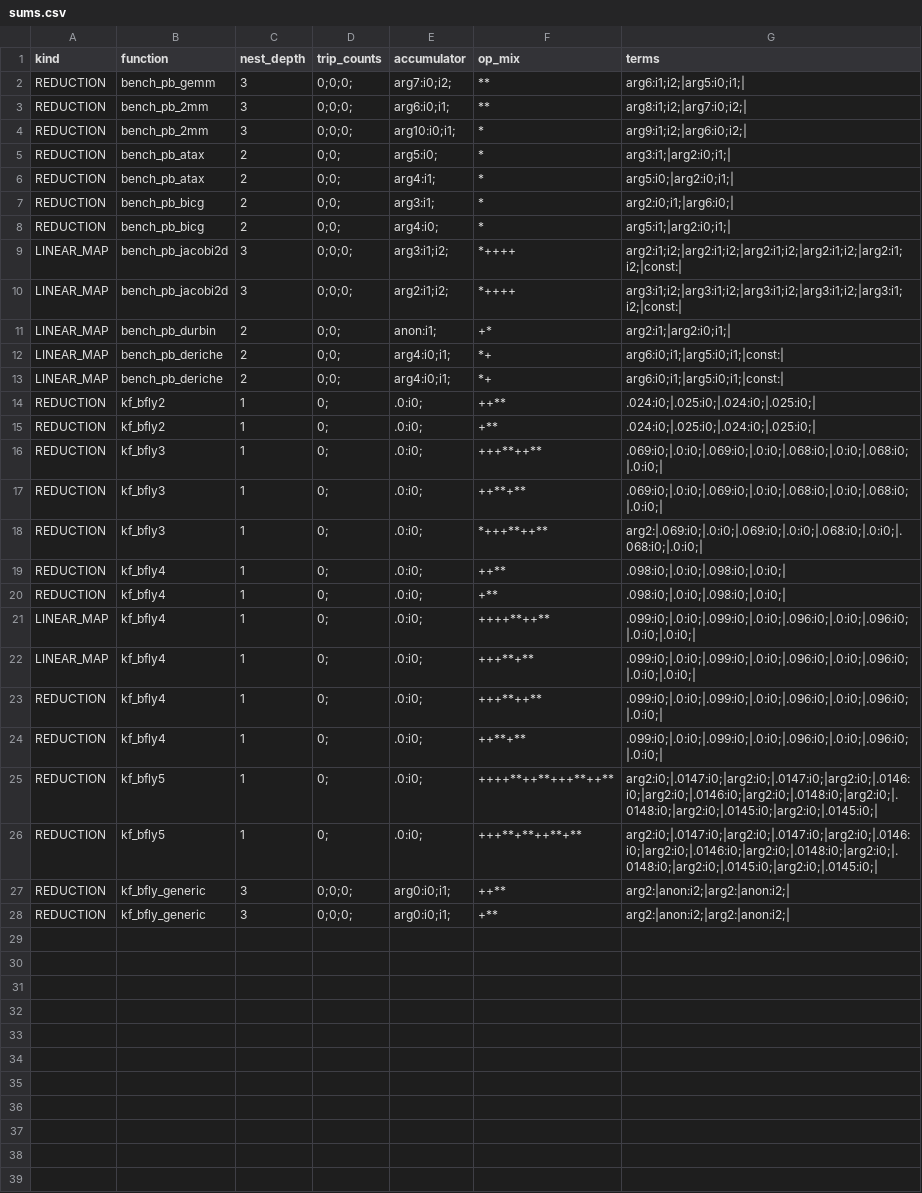
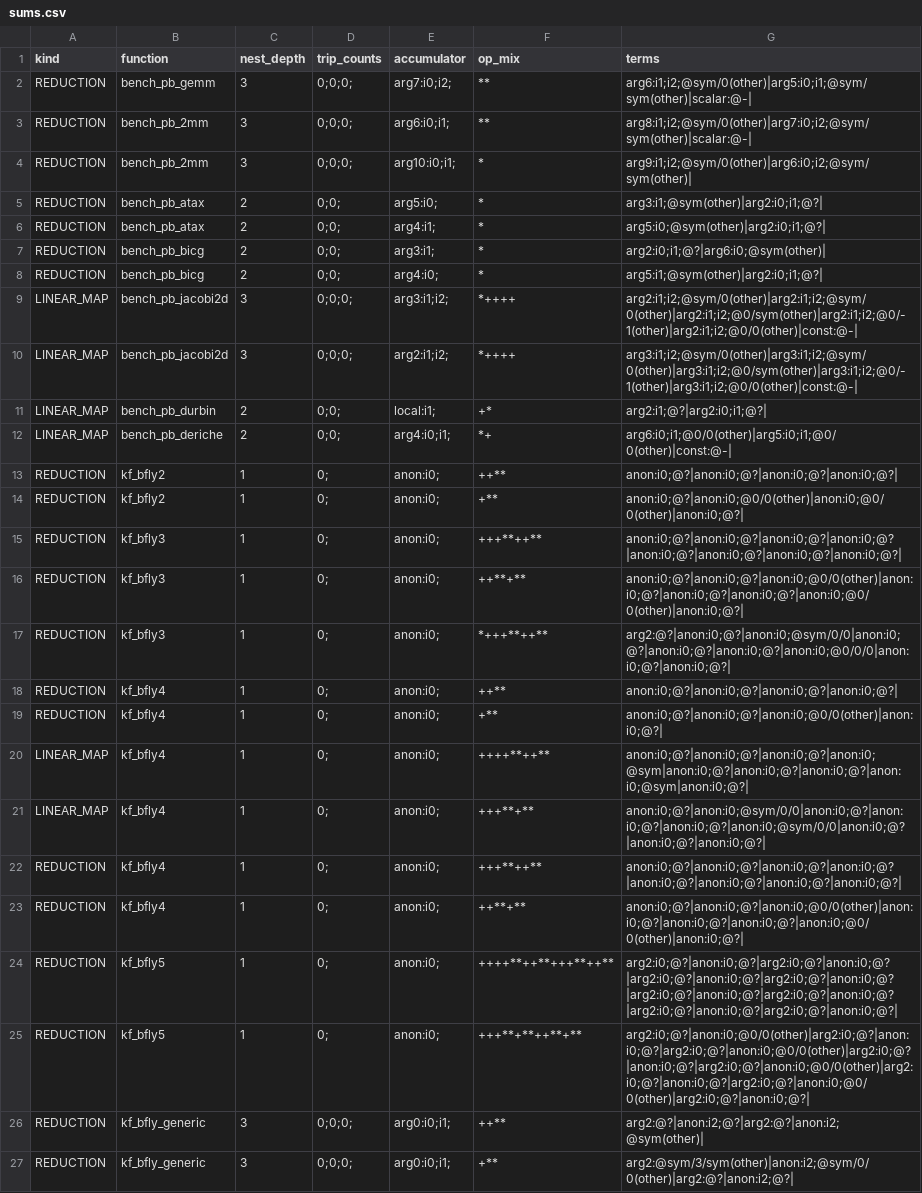
Before and after one commit to BoundlessWindMoon/aerospace-adaptive-ft, a CSV file: results/opt/sums.csv, drawn as a sheet; removed rows and columns are numbered as before the commit, all else as after; the diff names each change by its address in the sheet, - before the commit and + after, or states it on an @@ line.

Commit message:
fix(eqsat): 修掉前端四个 bug —— 丢标量因子、e-graph 迭代崩、名字取错、重复输出
1) 循环不变浮点标量被静默丢掉（最严重）：gemm 的 alpha 是 double 形参，而原来用
   SCEV 判循环不变性，浮点不可 SCEV 化，那条分支从未触发 -> 抽出的表达式缺 alpha。
   改用 Loop::isLoopInvariant。修完 gemm 合成 (scalar * sum_i1(sum_i2(B) * A))，
   alpha 被提出两层循环，账本 4096->64 更正为 8192->65（126x）。
2) Python e-graph 的 rebuild 在迭代中被 union 改动集合，五项 stencil 直接
   RuntimeError: Set changed size during iteration。改为对快照迭代 + 每轮重确认代表元。
3) 数组名取到 IR 临时名（.024/.0），形参反而显示 anon。改为形参按序号命名、
   点号开头丢弃、alloca 记 local。
4) 结构相同的描述重复输出（deriche 前后向滤波），下游会生成两份相同校验器。按串去重。

偏移改为逐维下标差（jacobi2d 拿到 0/-1、0/0 等常量偏移），非常量记 sym 标记，
不再往 CSV 里塞和分隔符打架的完整 SCEV 文本。

现状：11 条里 10 条自动合成成功，覆盖 6/17 负载；smoke 回归通过（7.82/6.75 倍率不变）。
剩余缺口写进 METHOD.md：sym 偏移未传到下游、偏移基准是输出访问、DAG 共享项只计一次。

```diff
--- a/results/opt/sums.csv
+++ b/results/opt/sums.csv
-G2 (terms): arg6:i1;i2;|arg5:i0;i1;|
+G2 (terms): arg6:i1;i2;@sym/0(other)|arg5:i0;i1;@sym/sym(other)|scalar:@-|
-G3 (terms): arg8:i1;i2;|arg7:i0;i2;|
+G3 (terms): arg8:i1;i2;@sym/0(other)|arg7:i0;i2;@sym/sym(other)|scalar:@-|
-G4 (terms): arg9:i1;i2;|arg6:i0;i2;|
+G4 (terms): arg9:i1;i2;@sym/0(other)|arg6:i0;i2;@sym/sym(other)|
-G5 (terms): arg3:i1;|arg2:i0;i1;|
+G5 (terms): arg3:i1;@sym(other)|arg2:i0;i1;@?|
-G6 (terms): arg5:i0;|arg2:i0;i1;|
+G6 (terms): arg5:i0;@sym(other)|arg2:i0;i1;@?|
-G7 (terms): arg2:i0;i1;|arg6:i0;|
+G7 (terms): arg2:i0;i1;@?|arg6:i0;@sym(other)|
-G8 (terms): arg5:i1;|arg2:i0;i1;|
+G8 (terms): arg5:i1;@sym(other)|arg2:i0;i1;@?|
-G9 (terms): arg2:i1;i2;|arg2:i1;i2;|arg2:i1;i2;|arg2:i1;i2;|arg2:i1;i2;|const:|
+G9 (terms): arg2:i1;i2;@sym/0(other)|arg2:i1;i2;@sym/0(other)|arg2:i1;i2;@0/sym(other)|arg2:i1;i2;@0/-1(other)|arg2:i1;i2;@0/0(other)|const:@-|
-G10 (terms): arg3:i1;i2;|arg3:i1;i2;|arg3:i1;i2;|arg3:i1;i2;|arg3:i1;i2;|const:|
+G10 (terms): arg3:i1;i2;@sym/0(other)|arg3:i1;i2;@sym/0(other)|arg3:i1;i2;@0/sym(other)|arg3:i1;i2;@0/-1(other)|arg3:i1;i2;@0/0(other)|const:@-|
-E11 (accumulator): anon:i1;
+E11 (accumulator): local:i1;
-G11 (terms): arg2:i1;|arg2:i0;i1;|
+G11 (terms): arg2:i1;@?|arg2:i0;i1;@?|
-G12 (terms): arg6:i0;i1;|arg5:i0;i1;|const:|
+G12 (terms): arg6:i0;i1;@0/0(other)|arg5:i0;i1;@0/0(other)|const:@-|
-row 13: LINEAR_MAP | bench_pb_deriche | 2 | 0;0; | arg4:i0;i1; | *+ | arg6:i0;i1;|arg5:i0;i1;|const:
-E13:E25 (accumulator): .0:i0;
+E13:E25 (accumulator): anon:i0;
-G13 (terms): .024:i0;|.025:i0;|.024:i0;|.025:i0;|
+G13 (terms): anon:i0;@?|anon:i0;@?|anon:i0;@?|anon:i0;@?|
-G14 (terms): .024:i0;|.025:i0;|.024:i0;|.025:i0;|
+G14 (terms): anon:i0;@?|anon:i0;@0/0(other)|anon:i0;@0/0(other)|anon:i0;@?|
-G15 (terms): .069:i0;|.0:i0;|.069:i0;|.0:i0;|.068:i0;|.0:i0;|.068:i0;|.0:i0;|
+G15 (terms): anon:i0;@?|anon:i0;@?|anon:i0;@?|anon:i0;@?|anon:i0;@?|anon:i0;@?|anon:i0;@?|anon:i0;@?|
-G16 (terms): .069:i0;|.0:i0;|.069:i0;|.0:i0;|.068:i0;|.0:i0;|.068:i0;|.0:i0;|
+G16 (terms): anon:i0;@?|anon:i0;@?|anon:i0;@0/0(other)|anon:i0;@?|anon:i0;@?|anon:i0;@?|anon:i0;@0/0(other)|anon:i0;@?|
-G17 (terms): arg2:|.069:i0;|.0:i0;|.069:i0;|.0:i0;|.068:i0;|.0:i0;|.068:i0;|.0:i0;|
+G17 (terms): arg2:@?|anon:i0;@?|anon:i0;@sym/0/0|anon:i0;@?|anon:i0;@?|anon:i0;@?|anon:i0;@0/0/0|anon:i0;@?|anon:i0;@?|
-G18 (terms): .098:i0;|.0:i0;|.098:i0;|.0:i0;|
+G18 (terms): anon:i0;@?|anon:i0;@?|anon:i0;@?|anon:i0;@?|
-G19 (terms): .098:i0;|.0:i0;|.098:i0;|.0:i0;|
+G19 (terms): anon:i0;@?|anon:i0;@?|anon:i0;@0/0(other)|anon:i0;@?|
-G20 (terms): .099:i0;|.0:i0;|.099:i0;|.0:i0;|.096:i0;|.0:i0;|.096:i0;|.0:i0;|.0:i0;|
+G20 (terms): anon:i0;@?|anon:i0;@?|anon:i0;@?|anon:i0;@sym|anon:i0;@?|anon:i0;@?|anon:i0;@?|anon:i0;@sym|anon:i0;@?|
-G21 (terms): .099:i0;|.0:i0;|.099:i0;|.0:i0;|.096:i0;|.0:i0;|.096:i0;|.0:i0;|.0:i0;|
+G21 (terms): anon:i0;@?|anon:i0;@sym/0/0|anon:i0;@?|anon:i0;@?|anon:i0;@?|anon:i0;@sym/0/0|anon:i0;@?|anon:i0;@?|anon:i0;@?|
-G22 (terms): .099:i0;|.0:i0;|.099:i0;|.0:i0;|.096:i0;|.0:i0;|.096:i0;|.0:i0;|
+G22 (terms): anon:i0;@?|anon:i0;@?|anon:i0;@?|anon:i0;@?|anon:i0;@?|anon:i0;@?|anon:i0;@?|anon:i0;@?|
-G23 (terms): .099:i0;|.0:i0;|.099:i0;|.0:i0;|.096:i0;|.0:i0;|.096:i0;|.0:i0;|
+G23 (terms): anon:i0;@?|anon:i0;@?|anon:i0;@0/0(other)|anon:i0;@?|anon:i0;@?|anon:i0;@?|anon:i0;@0/0(other)|anon:i0;@?|
-G24 (terms): arg2:i0;|.0147:i0;|arg2:i0;|.0147:i0;|arg2:i0;|.0146:i0;|arg2:i0;|.0146:i0;|arg2:i0;|.0148:i0;|arg2:i0;|.0148:i0;|arg2:i0;|.0145:i0;|arg2:i0;|.0145:i0;|
+G24 (terms): arg2:i0;@?|anon:i0;@?|arg2:i0;@?|anon:i0;@?|arg2:i0;@?|anon:i0;@?|arg2:i0;@?|anon:i0;@?|arg2:i0;@?|anon:i0;@?|arg2:i0;@?|anon:i0;@?|arg2:i0;@?|anon:i0;@?|arg2:i0;@?|anon:i0;@?|
-G25 (terms): arg2:i0;|.0147:i0;|arg2:i0;|.0147:i0;|arg2:i0;|.0146:i0;|arg2:i0;|.0146:i0;|arg2:i0;|.0148:i0;|arg2:i0;|.0148:i0;|arg2:i0;|.0145:i0;|arg2:i0;|.0145:i0;|
+G25 (terms): arg2:i0;@?|anon:i0;@0/0(other)|arg2:i0;@?|anon:i0;@?|arg2:i0;@?|anon:i0;@0/0(other)|arg2:i0;@?|anon:i0;@?|arg2:i0;@?|anon:i0;@0/0(other)|arg2:i0;@?|anon:i0;@?|arg2:i0;@?|anon:i0;@0/0(other)|arg2:i0;@?|anon:i0;@?|
-G26 (terms): arg2:|anon:i2;|arg2:|anon:i2;|
+G26 (terms): arg2:@?|anon:i2;@?|arg2:@?|anon:i2;@sym(other)|
-G27 (terms): arg2:|anon:i2;|arg2:|anon:i2;|
+G27 (terms): arg2:@sym/3/sym(other)|anon:i2;@sym/0/0(other)|arg2:@?|anon:i2;@?|
```
Also changed, not shown: 3 other files.
